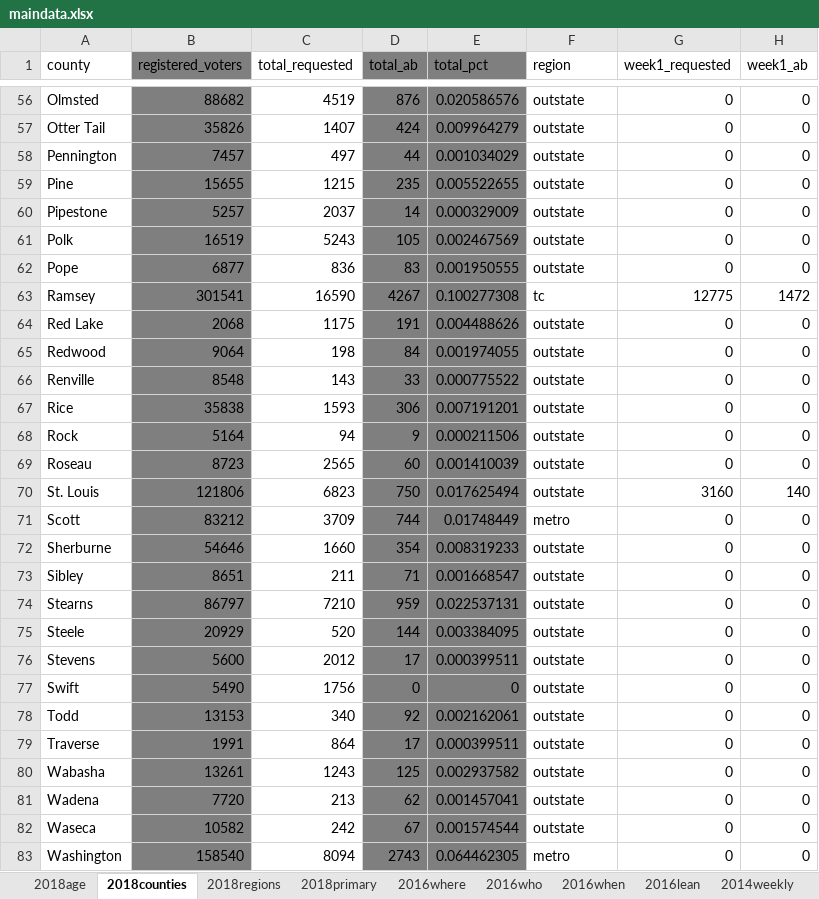
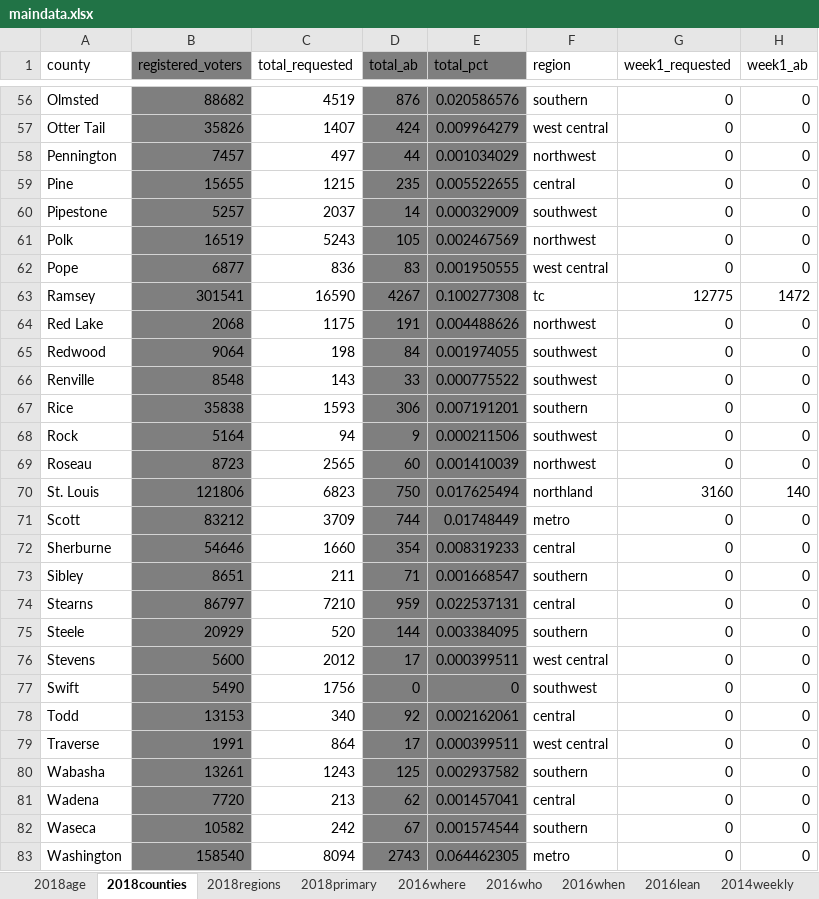
Before and after one commit to striblab/20180927-absentee, an Excel workbook: build/data/maindata.xlsx, sheet 2018counties, drawn as a sheet; only a part is shown, gaps mark what is left out; values as stored, in another font and other column widths than the file's, no borders; the diff covers the shown part only; the diff names each change by its address in the sheet, - before the commit and + after, or states it on an @@ line.

```diff
--- a/build/data/maindata.xlsx (sheet 2018counties)
+++ b/build/data/maindata.xlsx (sheet 2018counties)
-F56 (region): outstate
+F56 (region): southern
-F57 (region): outstate
+F57 (region): west central
-F58 (region): outstate
+F58 (region): northwest
-F59 (region): outstate
+F59 (region): central
-F60 (region): outstate
+F60 (region): southwest
-F61 (region): outstate
+F61 (region): northwest
-F62 (region): outstate
+F62 (region): west central
-F64 (region): outstate
+F64 (region): northwest
-F65:F66 (region): outstate
+F65:F66 (region): southwest
-F67 (region): outstate
+F67 (region): southern
-F68 (region): outstate
+F68 (region): southwest
-F69 (region): outstate
+F69 (region): northwest
-F70 (region): outstate
+F70 (region): northland
-F72 (region): outstate
+F72 (region): central
-F73 (region): outstate
+F73 (region): southern
-F74 (region): outstate
+F74 (region): central
-F75 (region): outstate
+F75 (region): southern
-F76 (region): outstate
+F76 (region): west central
-F77 (region): outstate
+F77 (region): southwest
-F78 (region): outstate
+F78 (region): central
-F79 (region): outstate
+F79 (region): west central
-F80 (region): outstate
+F80 (region): southern
-F81 (region): outstate
+F81 (region): central
-F82 (region): outstate
+F82 (region): southern
```
Also changed, not shown: 55 edited cells elsewhere in this sheet, sheet 2018regions, formulas that keep their value, 5 other files.
